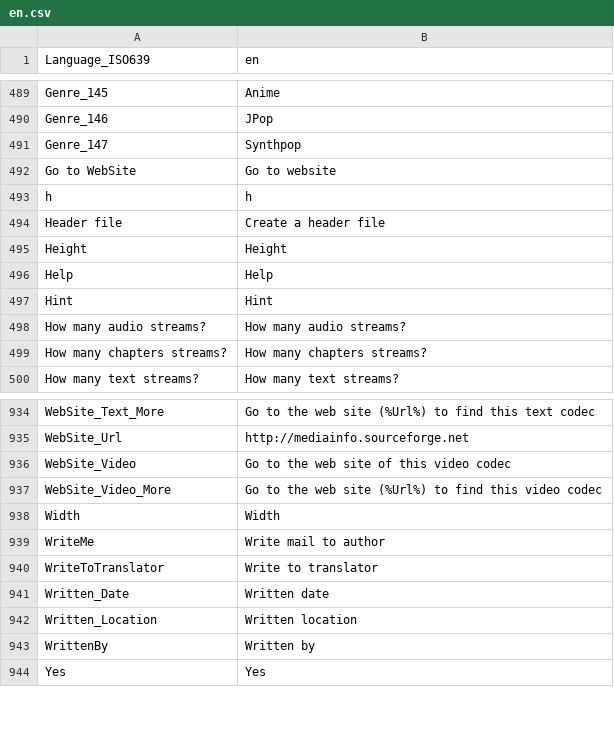
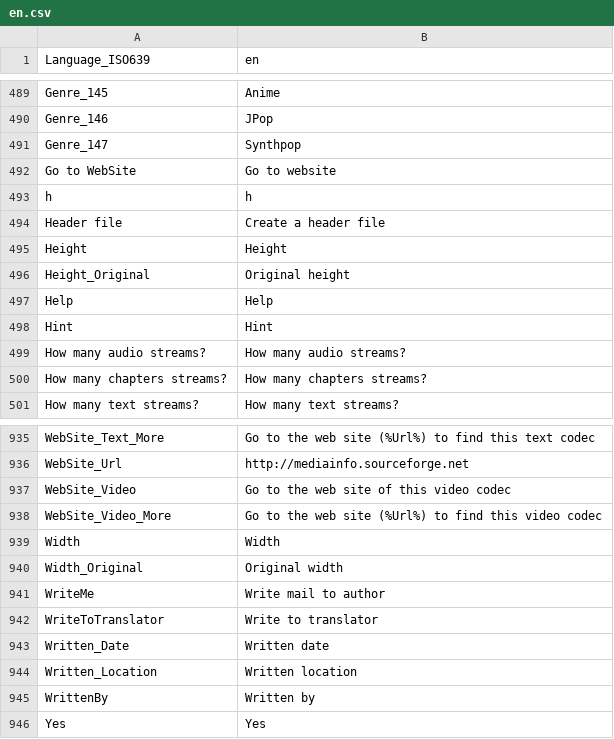
Before and after one commit to MediaArea/MediaInfo, a CSV file: Source/Ressource/Plugin/Language/en.csv, drawn as a sheet; only a part is shown, gaps mark what is left out; the diff names each change by its address in the sheet, - before the commit and + after, or states it on an @@ line.

```diff
--- a/Source/Ressource/Plugin/Language/en.csv
+++ b/Source/Ressource/Plugin/Language/en.csv
+row 496: Height_Original | Original height
+row 940: Width_Original | Original width
```
Also changed, not shown: Source/Ressource/Language.csv, Source/Ressource/Plugin/Language/ca.csv, 28 other files.
